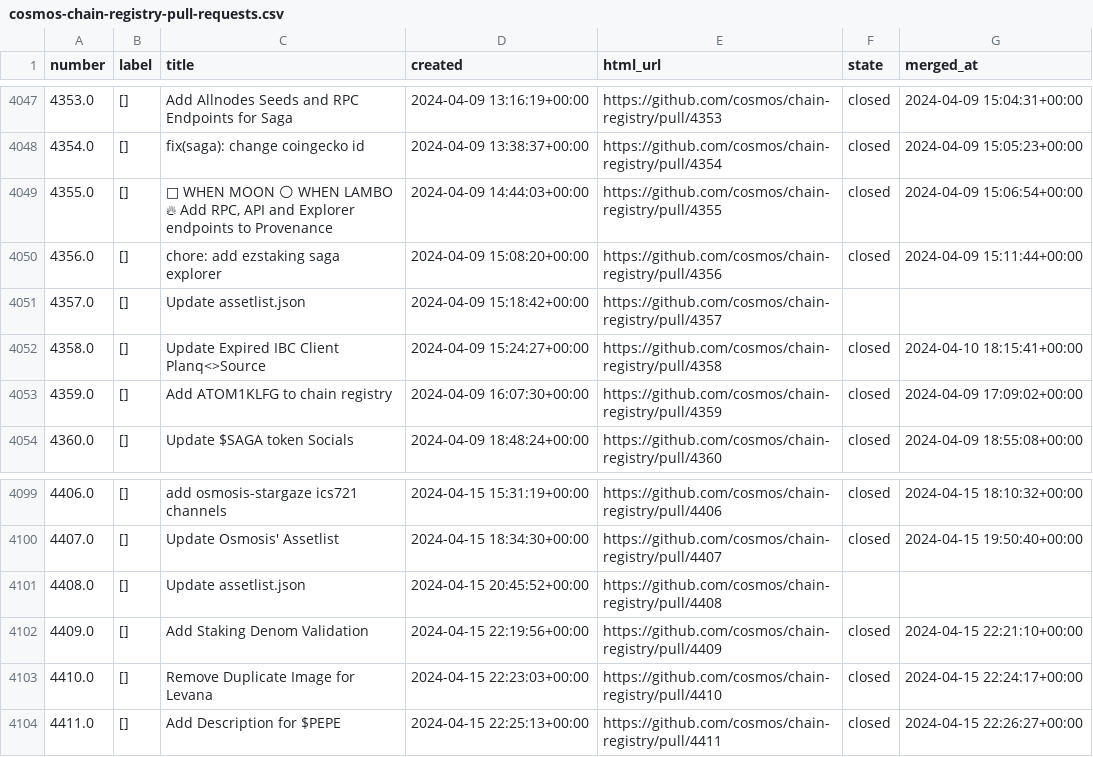
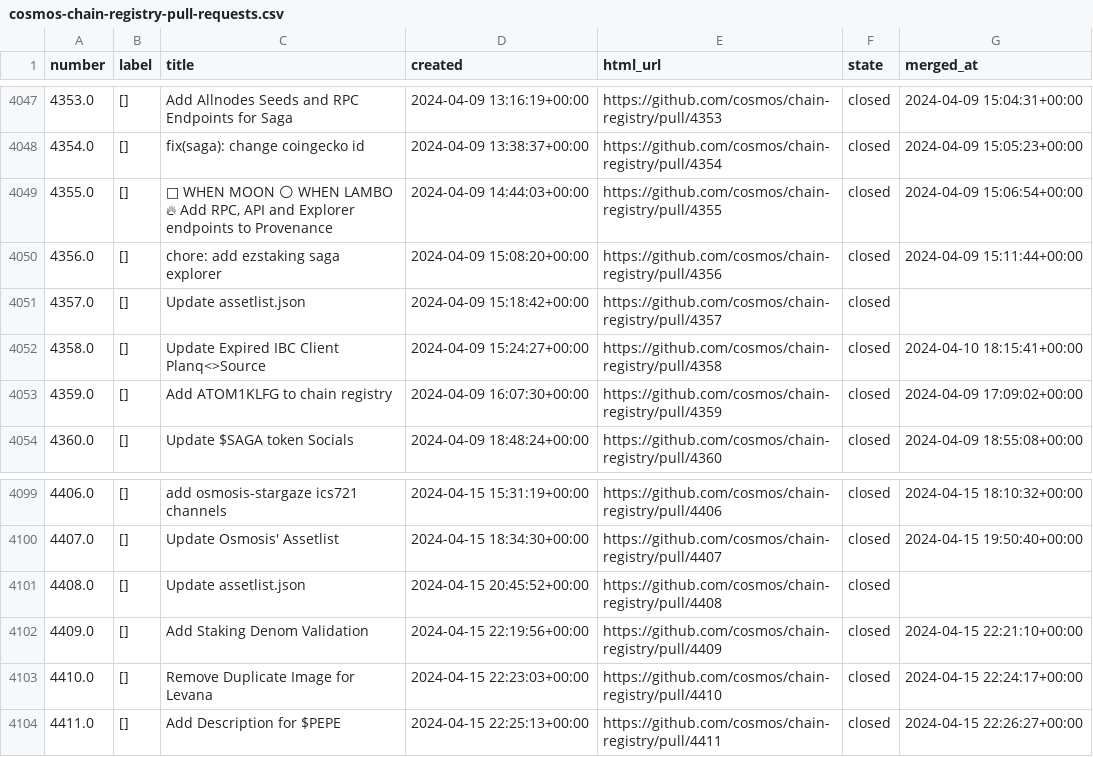
Before and after one commit to cmancrypto/chain-registry-tracking, a CSV file: results/cosmos-chain-registry-pull-requests.csv, drawn as a sheet; only a part is shown, gaps mark what is left out; the diff covers the shown part only.

```diff
--- a/results/cosmos-chain-registry-pull-requests.csv
+++ b/results/cosmos-chain-registry-pull-requests.csv
@@ -4050,3 +4050,3 @@ number,label,title,created,html_url,state,merged_at
 4356.0,[],chore: add ezstaking saga explorer,2024-04-09 15:08:20+00:00,https://github.com/cosmos/chain-registry/pull/4356,closed,2024-04-09 15:11:44+00:00
-4357.0,[],Update assetlist.json,2024-04-09 15:18:42+00:00,https://github.com/cosmos/chain-registry/pull/4357,,
+4357.0,[],Update assetlist.json,2024-04-09 15:18:42+00:00,https://github.com/cosmos/chain-registry/pull/4357,closed,
 4358.0,[],Update Expired IBC Client Planq<>Source,2024-04-09 15:24:27+00:00,https://github.com/cosmos/chain-registry/pull/4358,closed,2024-04-10 18:15:41+00:00
@@ -4100,3 +4100,3 @@ number,label,title,created,html_url,state,merged_at
 4407.0,[],Update Osmosis' Assetlist,2024-04-15 18:34:30+00:00,https://github.com/cosmos/chain-registry/pull/4407,closed,2024-04-15 19:50:40+00:00
-4408.0,[],Update assetlist.json,2024-04-15 20:45:52+00:00,https://github.com/cosmos/chain-registry/pull/4408,,
+4408.0,[],Update assetlist.json,2024-04-15 20:45:52+00:00,https://github.com/cosmos/chain-registry/pull/4408,closed,
 4409.0,[],Add Staking Denom Validation,2024-04-15 22:19:56+00:00,https://github.com/cosmos/chain-registry/pull/4409,closed,2024-04-15 22:21:10+00:00
```
Also changed, not shown: 4 added rows and 12 edited cells elsewhere in this file, results/dymensionxyz-chain-registry-pull-requests.csv, 3 other files.
